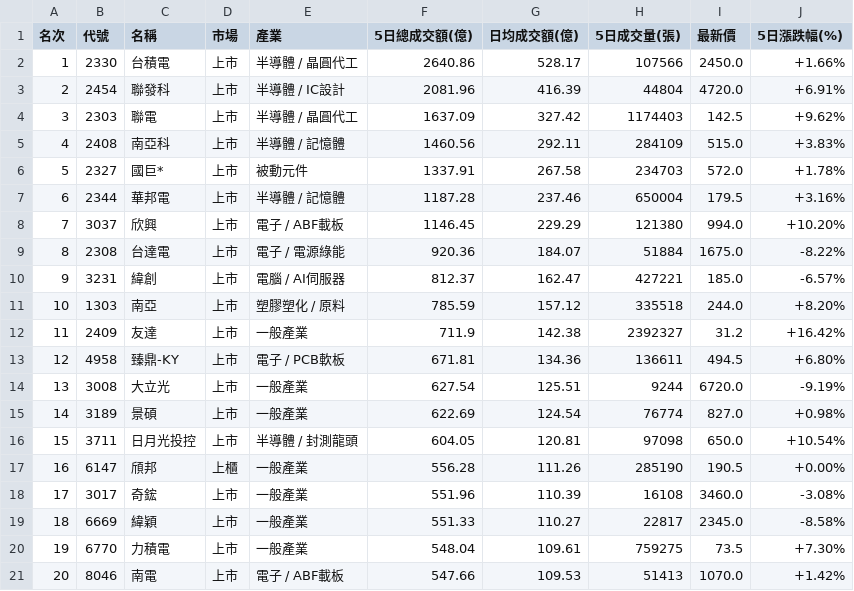
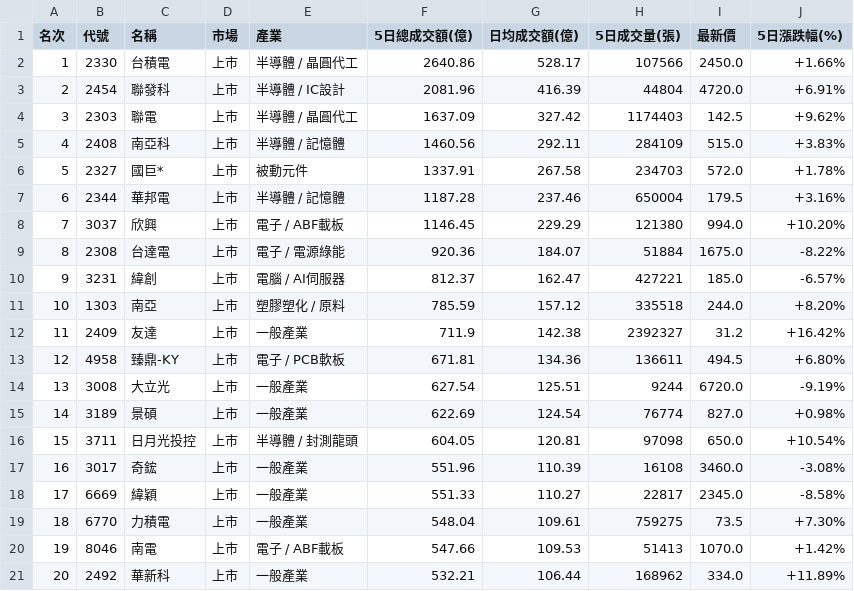
Before and after one commit to jain-ze/tw_stock, a CSV file: taiwan_stock_top20_trading_value_5days_2026-09-10.csv, drawn as a sheet.

```diff
--- a/taiwan_stock_top20_trading_value_5days_2026-09-10.csv
+++ b/taiwan_stock_top20_trading_value_5days_2026-09-10.csv
@@ -16,6 +16,6 @@
 15,3711,日月光投控,上市,半導體 / 封測龍頭,604.05,120.81,97098,650.0,+10.54%
-16,6147,頎邦,上櫃,一般產業,556.28,111.26,285190,190.5,+0.00%
-17,3017,奇鋐,上市,一般產業,551.96,110.39,16108,3460.0,-3.08%
-18,6669,緯穎,上市,一般產業,551.33,110.27,22817,2345.0,-8.58%
-19,6770,力積電,上市,一般產業,548.04,109.61,759275,73.5,+7.30%
-20,8046,南電,上市,電子 / ABF載板,547.66,109.53,51413,1070.0,+1.42%
+16,3017,奇鋐,上市,一般產業,551.96,110.39,16108,3460.0,-3.08%
+17,6669,緯穎,上市,一般產業,551.33,110.27,22817,2345.0,-8.58%
+18,6770,力積電,上市,一般產業,548.04,109.61,759275,73.5,+7.30%
+19,8046,南電,上市,電子 / ABF載板,547.66,109.53,51413,1070.0,+1.42%
+20,2492,華新科,上市,一般產業,532.21,106.44,168962,334.0,+11.89%
```
Also changed, not shown: 8 other files.
